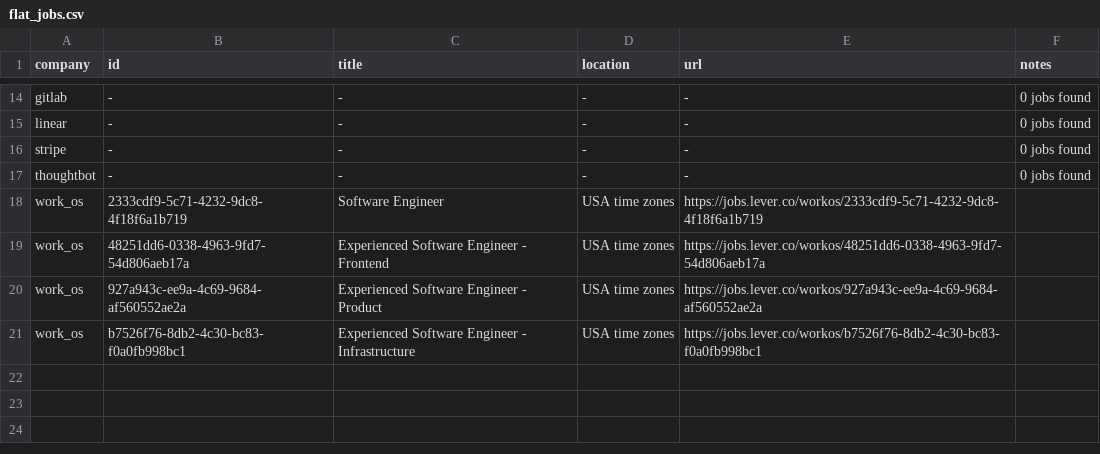
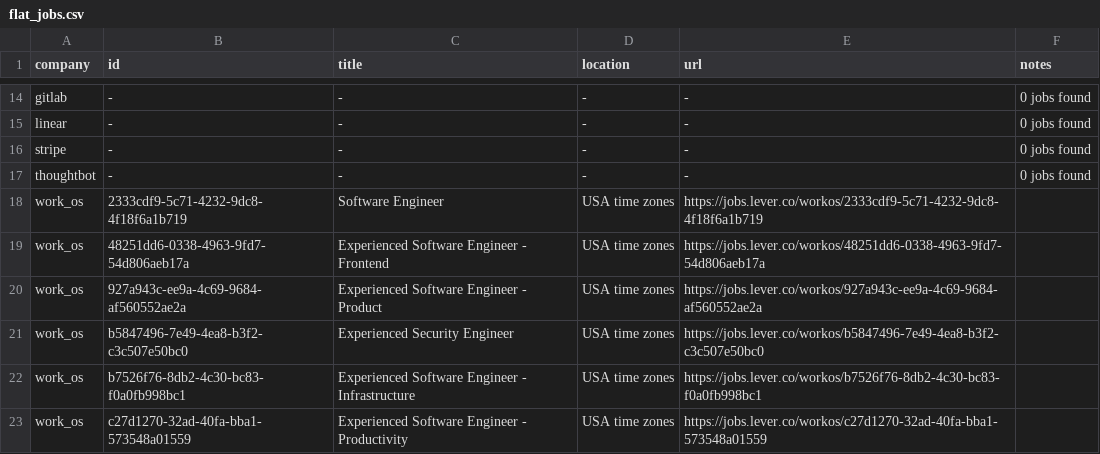
Before and after one commit to mrwinton/flat_jobs, a CSV file: data/gold/flat_jobs.csv, drawn as a sheet; only a part is shown, gaps mark what is left out.

```diff
--- a/data/gold/flat_jobs.csv
+++ b/data/gold/flat_jobs.csv
@@ -20,2 +20,4 @@ work_os,48251dd6-0338-4963-9fd7-54d806aeb17a,Experienced Software Engineer - Fro
 work_os,927a943c-ee9a-4c69-9684-af560552ae2a,Experienced Software Engineer - Product,USA time zones,https://jobs.lever.co/workos/927a943c-ee9a-4c69-9684-af560552ae2a,""
+work_os,b5847496-7e49-4ea8-b3f2-c3c507e50bc0,Experienced Security Engineer,USA time zones,https://jobs.lever.co/workos/b5847496-7e49-4ea8-b3f2-c3c507e50bc0,""
 work_os,b7526f76-8db2-4c30-bc83-f0a0fb998bc1,Experienced Software Engineer - Infrastructure,USA time zones,https://jobs.lever.co/workos/b7526f76-8db2-4c30-bc83-f0a0fb998bc1,""
+work_os,c27d1270-32ad-40fa-bba1-573548a01559,Experienced Software Engineer - Productivity,USA time zones,https://jobs.lever.co/workos/c27d1270-32ad-40fa-bba1-573548a01559,""
```
Also changed, not shown: data/silver/work_os.csv, 2 other files.
